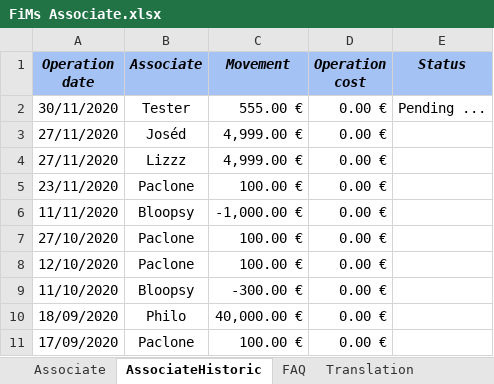
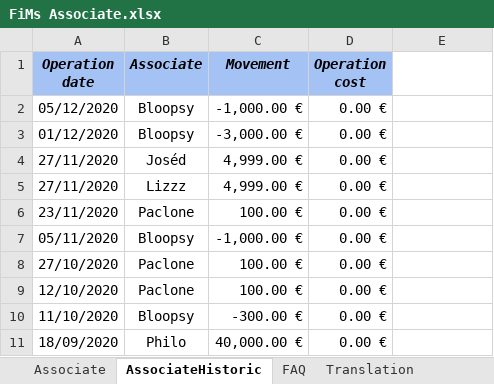
Before and after one commit to flodef/FiMs, an Excel workbook: Data/FiMs Associate.xlsx, sheet AssociateHistoric, drawn as a sheet; only a part is shown; the shorter side is filled out with more unchanged rows; values as stored, in another font and other column widths than the file's, no borders; charts and pictures not drawn; removed rows and columns are numbered as before the commit, all else as after; the diff names each change by its address in the sheet, - before the commit and + after, or states it on an @@ line.

Commit message:
BUG : Add historic if new row after a new deposit BUG : Don't load the javascript in mock SS : Update

```diff
--- a/Data/FiMs Associate.xlsx (sheet AssociateHistoric)
+++ b/Data/FiMs Associate.xlsx (sheet AssociateHistoric)
-E1: Status
+E1: (empty)
-E1 fill: #A4C2F4
+E1 fill: none
-row 2: 30/11/2020 | Tester | 555.00 € | 0.00 € | Pending ...
+row 2: 05/12/2020 | Bloopsy | -1,000.00 € | 0.00 €
+row 3: 01/12/2020 | Bloopsy | -3,000.00 € | 0.00 €
-A7 (Operation date): 11/11/2020
+A7 (Operation date): 05/11/2020
```
Also changed, not shown: sheet Associate, sheet Philo, sheet Bloopsy, sheet Paclone, sheet Tester, sheet FAQ, other sheet tabs, formulas that keep their value, hidden cells, charts or pictures, Data/FiMs Main.xlsx, 2 other files.
